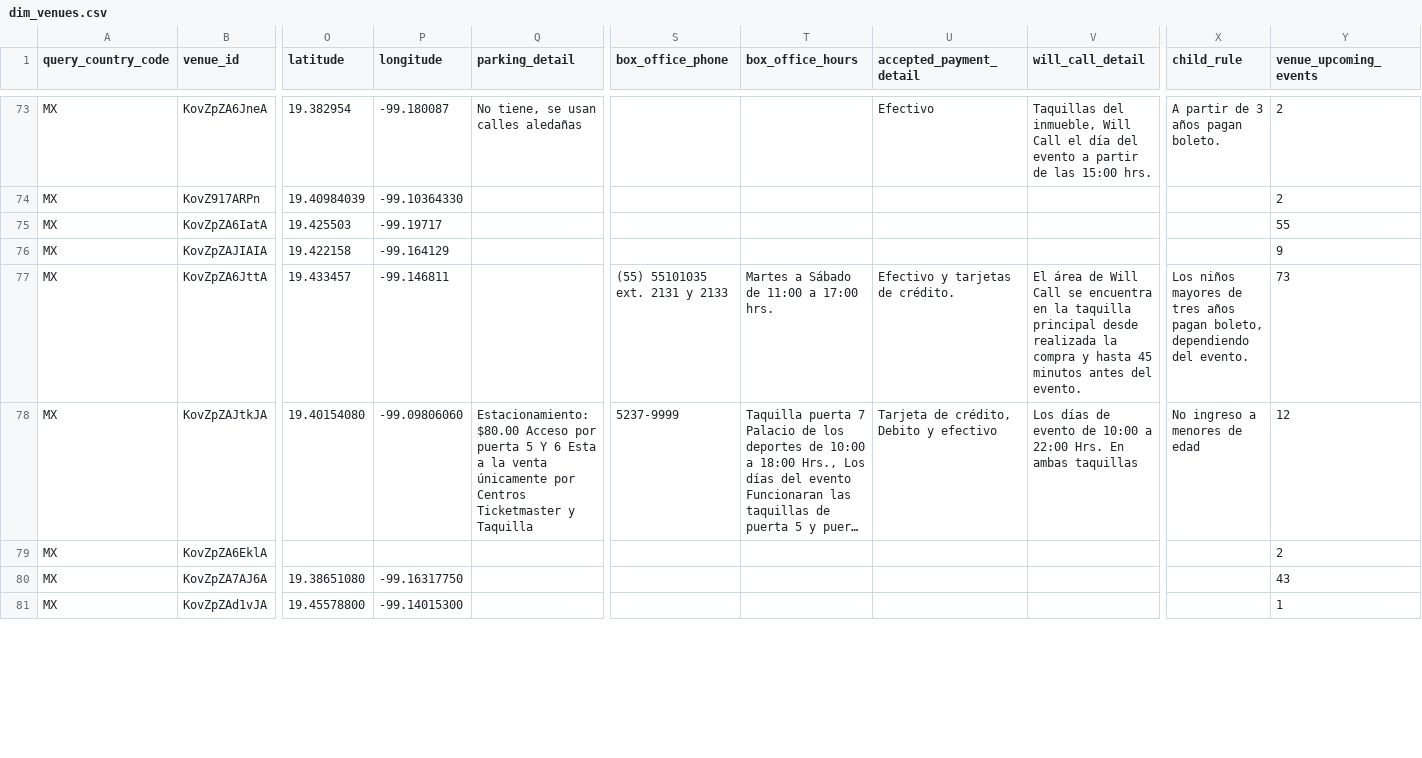
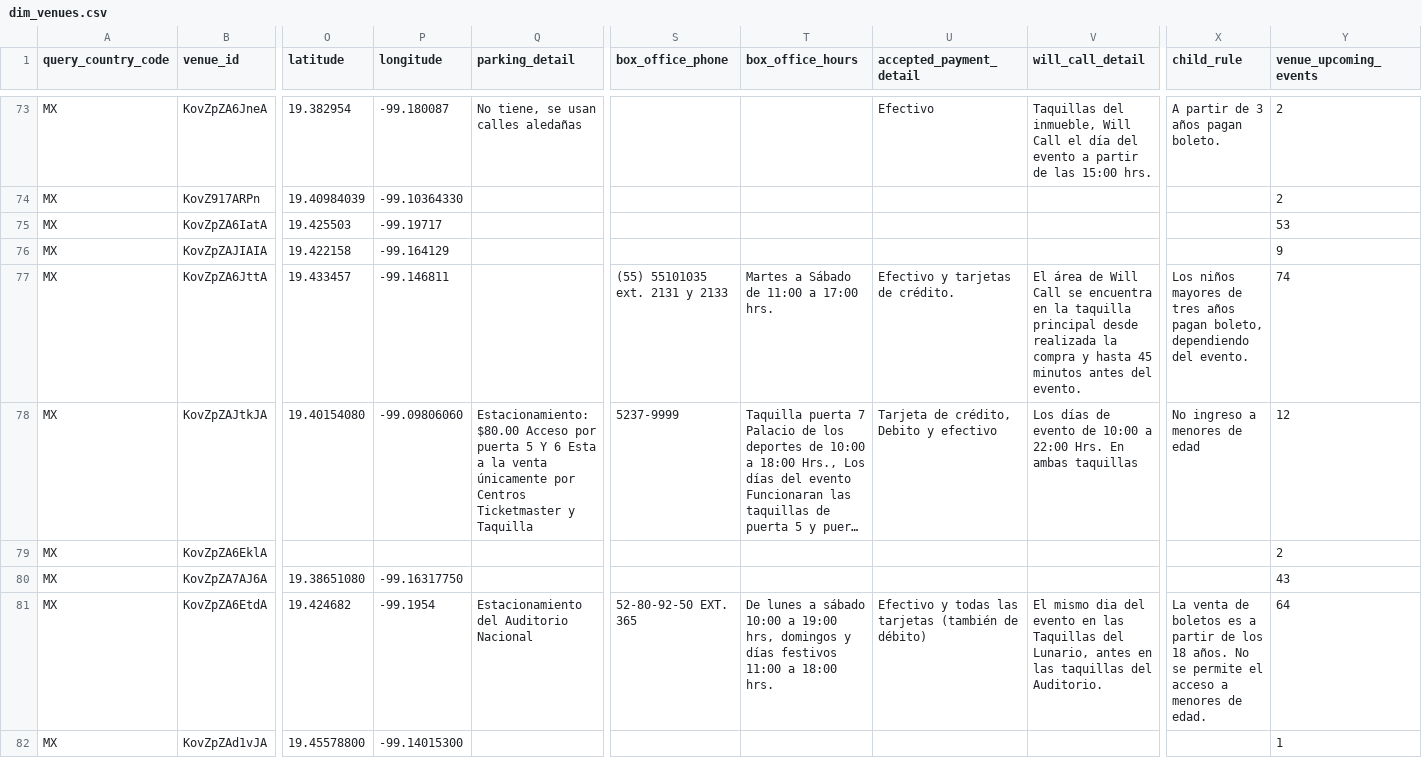
Before and after one commit to DavidCastilloSKT/analisis-oferta-musical-mexico-ticketmaster, a CSV file: data/processed/enriched_latam/dim_venues.csv, drawn as a sheet; only a part is shown, gaps mark what is left out; long unchanged cells end in …; rows hold the shown columns only; the diff covers the shown part only; the diff names each change by its address in the sheet, - before the commit and + after, or states it on an @@ line.

```diff
--- a/data/processed/enriched_latam/dim_venues.csv
+++ b/data/processed/enriched_latam/dim_venues.csv
-Y75 (venue_upcoming_events): 55
+Y75 (venue_upcoming_events): 53
-Y77 (venue_upcoming_events): 73
+Y77 (venue_upcoming_events): 74
+row 81: MX | KovZpZA6EtdA | 19.424682 | -99.1954 | Estacionamiento del Auditorio Nacional | 52-80-92-50 EXT. 365 | De lunes a sábado 10:00 a 19:00 hrs, domingos y días festivos 11:00 a 18:00 hrs. | Efectivo y todas las tarjetas (también de débito) | El mismo dia del evento en las Taquillas del Lunario, antes en las taquillas del Auditorio. | La venta de boletos es a partir de los 18 años. No se permite el acceso a menores de edad. | 64
```
Also changed, not shown: 4 removed rows, 2 moved rows and 9 edited cells elsewhere in this file, data/processed/enriched_latam/bridge_event_attractions.csv, data/processed/enriched_latam/dim_attractions.csv, 2 other files.
